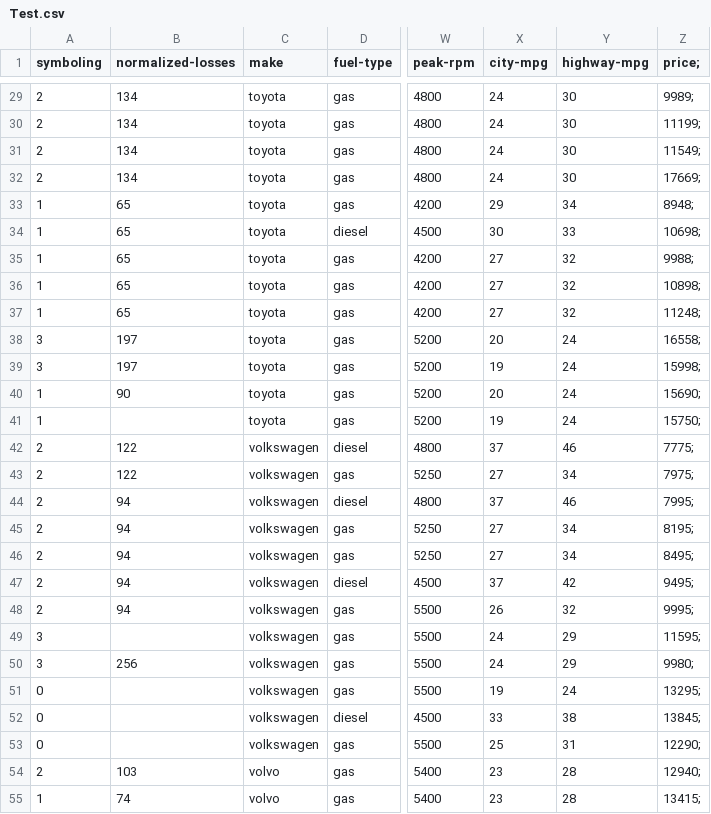
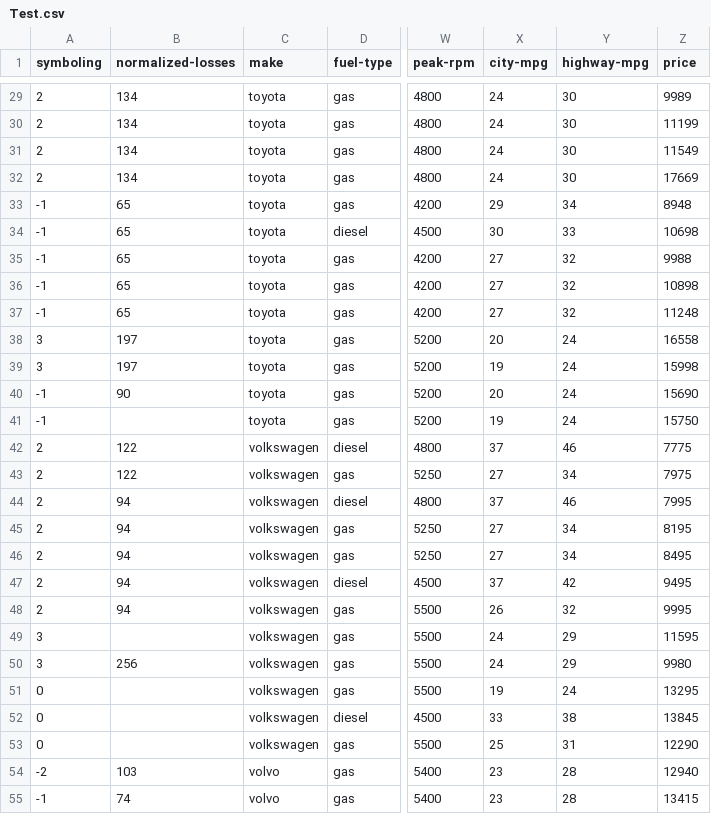
Before and after one commit to MJ9222/machinel_learning, a CSV file: Test.csv, drawn as a sheet; only a part is shown, gaps mark what is left out; the diff covers the shown part only; the diff names each change by its address in the sheet, - before the commit and + after, or states it on an @@ line.

```diff
--- a/Test.csv
+++ b/Test.csv
-Z1: price;
+Z1: price
-Z29 (price): 9989;
+Z29 (price): 9989
-Z30 (price): 11199;
+Z30 (price): 11199
-Z31 (price): 11549;
+Z31 (price): 11549
-Z32 (price): 17669;
+Z32 (price): 17669
-A33:A37 (symboling): 1
+A33:A37 (symboling): -1
-Z33 (price): 8948;
+Z33 (price): 8948
-Z34 (price): 10698;
+Z34 (price): 10698
-Z35 (price): 9988;
+Z35 (price): 9988
-Z36 (price): 10898;
+Z36 (price): 10898
-Z37 (price): 11248;
+Z37 (price): 11248
-Z38 (price): 16558;
+Z38 (price): 16558
-Z39 (price): 15998;
+Z39 (price): 15998
-A40:A41 (symboling): 1
+A40:A41 (symboling): -1
-Z40 (price): 15690;
+Z40 (price): 15690
-Z41 (price): 15750;
+Z41 (price): 15750
-Z42 (price): 7775;
+Z42 (price): 7775
-Z43 (price): 7975;
+Z43 (price): 7975
-Z44 (price): 7995;
+Z44 (price): 7995
-Z45 (price): 8195;
+Z45 (price): 8195
-Z46 (price): 8495;
+Z46 (price): 8495
-Z47 (price): 9495;
+Z47 (price): 9495
-Z48 (price): 9995;
+Z48 (price): 9995
-Z49 (price): 11595;
+Z49 (price): 11595
-Z50 (price): 9980;
+Z50 (price): 9980
-Z51 (price): 13295;
+Z51 (price): 13295
-Z52 (price): 13845;
+Z52 (price): 13845
-Z53 (price): 12290;
+Z53 (price): 12290
-A54 (symboling): 2
+A54 (symboling): -2
-Z54 (price): 12940;
+Z54 (price): 12940
-A55 (symboling): 1
+A55 (symboling): -1
-Z55 (price): 13415;
+Z55 (price): 13415
```
Also changed, not shown: 45 edited cells elsewhere in this file, Train.csv.
